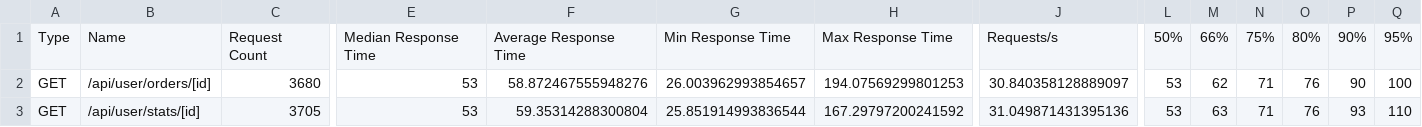
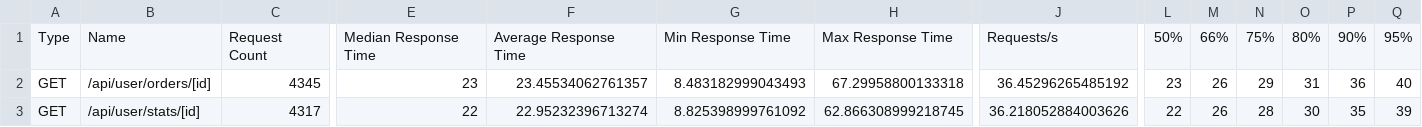
Before and after one commit to vedantb7/CS432_Track1_Submission, a CSV file: Module_B/app/backend/locust_results_stats.csv, drawn as a sheet; only a part is shown, gaps mark what is left out; the diff covers the shown part only; the diff names each change by its address in the sheet, - before the commit and + after, or states it on an @@ line.

```diff
--- a/Module_B/app/backend/locust_results_stats.csv
+++ b/Module_B/app/backend/locust_results_stats.csv
-C2: 3680
+C2: 4345
-E2: 53
+E2: 23
-F2: 58.872467555948276
+F2: 23.45534062761357
-G2: 26.003962993854657
+G2: 8.483182999043493
-H2: 194.07569299801253
+H2: 67.29958800133318
-J2: 30.840358128889097
+J2: 36.45296265485192
-L2: 53
+L2: 23
-M2: 62
+M2: 26
-N2: 71
+N2: 29
-O2: 76
+O2: 31
-P2: 90
+P2: 36
-Q2: 100
+Q2: 40
-C3: 3705
+C3: 4317
-E3: 53
+E3: 22
-F3: 59.35314288300804
+F3: 22.95232396713274
-G3: 25.851914993836544
+G3: 8.825398999761092
-H3: 167.29797200241592
+H3: 62.866308999218745
-J3: 31.049871431395136
+J3: 36.218052884003626
-L3: 53
+L3: 22
-M3: 63
+M3: 26
-N3: 71
+N3: 28
-O3: 76
+O3: 30
-P3: 93
+P3: 35
-Q3: 110
+Q3: 39
```
Also changed, not shown: 63 edited cells elsewhere in this file, Module_B/app/backend/locust_results_stats_history.csv, 30 other files.
